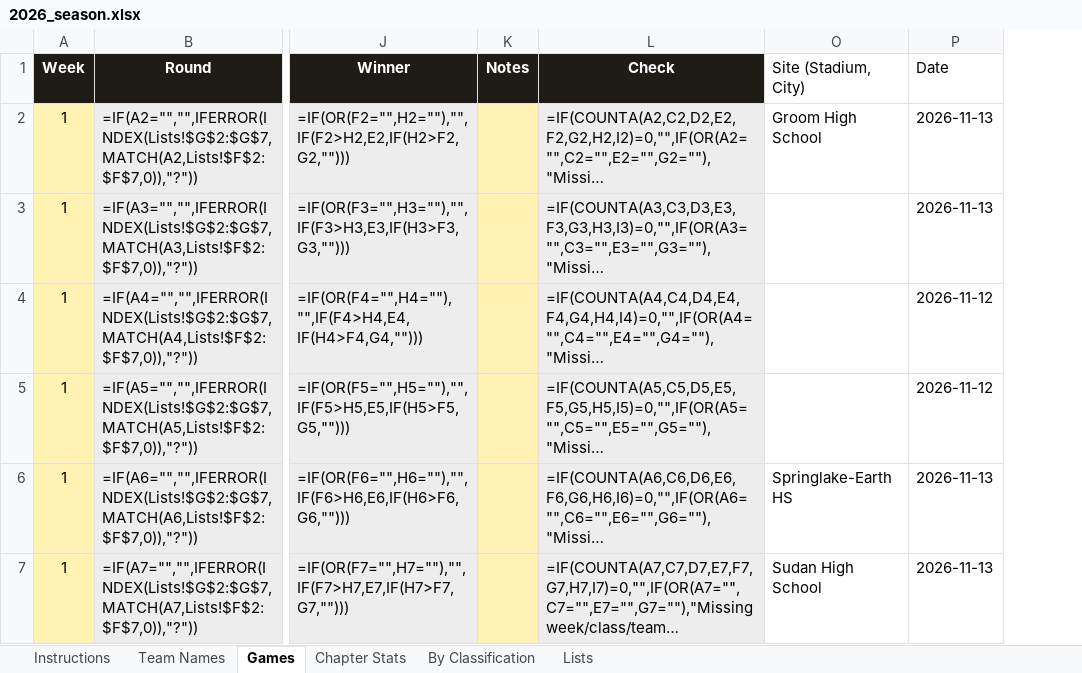
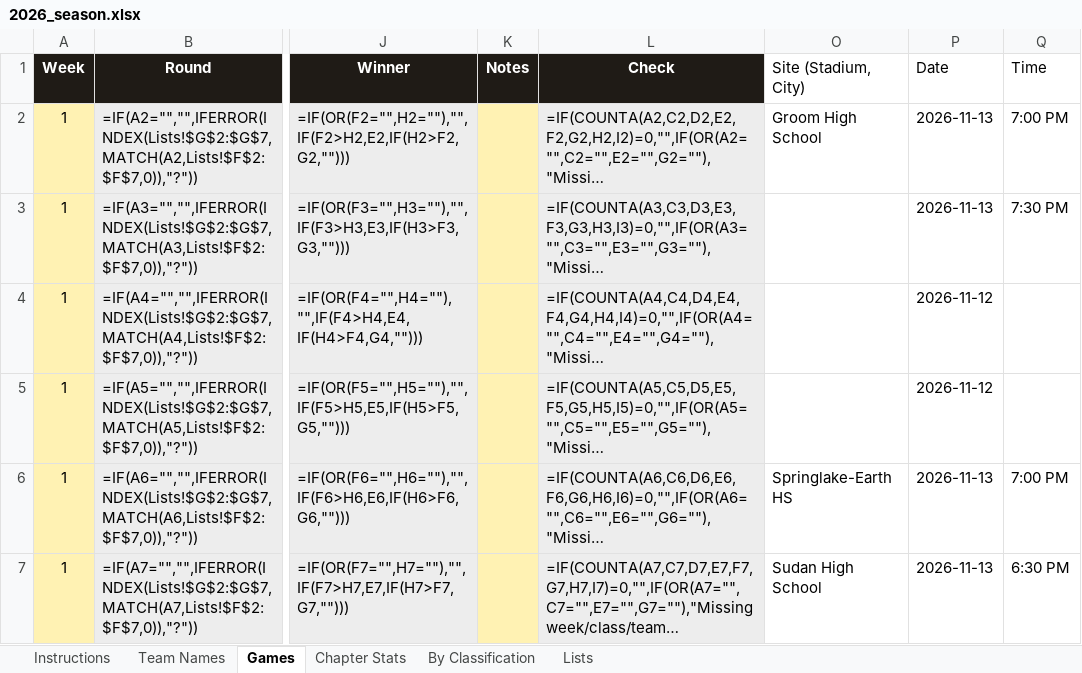
Before and after one commit to colemic2006/texasplayoffs, an Excel workbook: season/2026/2026_season.xlsx, sheet Games, drawn as a sheet; only a part is shown, gaps mark what is left out; long unchanged cells end in …; values as stored, in another font and other column widths than the file's, no borders; formulas without a stored value are shown as written; conditional formats not drawn; the diff covers the shown part only; the diff names each change by its address in the sheet, - before the commit and + after, or states it on an @@ line.

```diff
--- a/season/2026/2026_season.xlsx (sheet Games)
+++ b/season/2026/2026_season.xlsx (sheet Games)
+column Q (Time), rows 2-7: 7:00 PM | 7:30 PM |  |  | 7:00 PM | 6:30 PM
```
Also changed, not shown: 17 edited cells elsewhere in this sheet, 7 other files.
